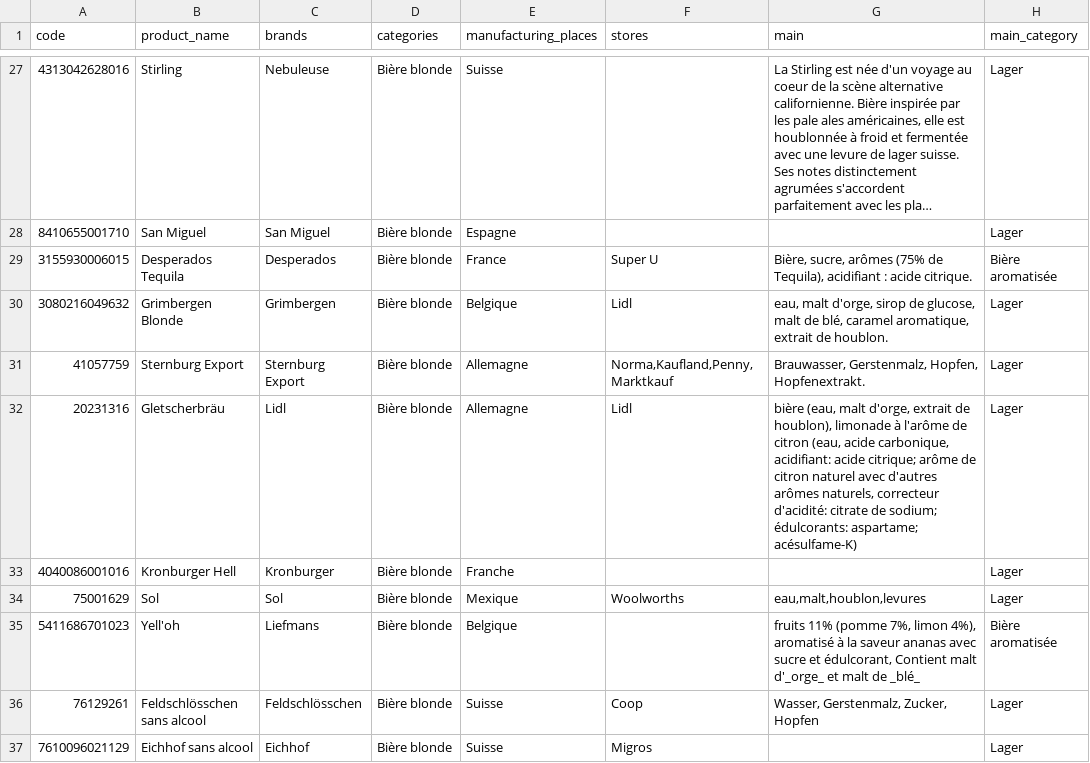
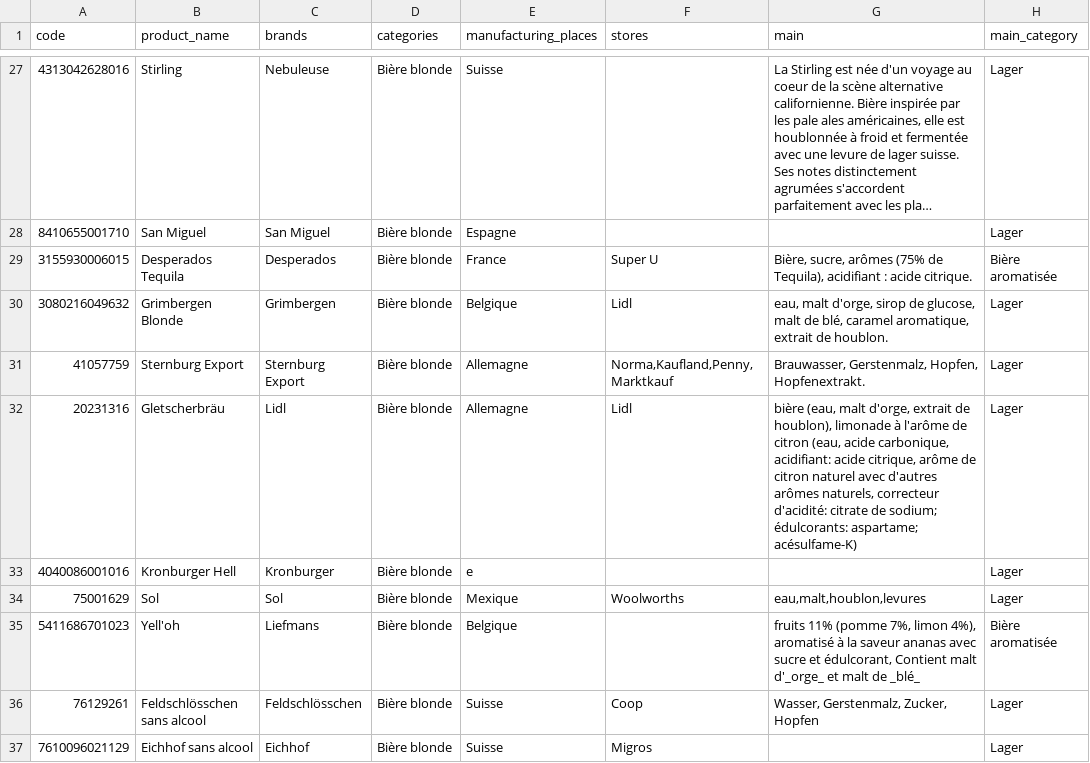
Before and after one commit to mariellegueissaz/check_my_beers, a CSV file: app/assets/csv/beers.csv, drawn as a sheet; only a part is shown, gaps mark what is left out; long unchanged cells end in …; the diff covers the shown part only; the diff names each change by its address in the sheet, - before the commit and + after, or states it on an @@ line.

```diff
--- a/app/assets/csv/beers.csv
+++ b/app/assets/csv/beers.csv
-G32 (main): …acidifiant: acide citrique; arôme de…
+G32 (main): …acidifiant: acide citrique, arôme de…
-E33 (manufacturing_places): Franche
+E33 (manufacturing_places): e
```
Also changed, not shown: 4 edited cells elsewhere in this file, 2 other files.
